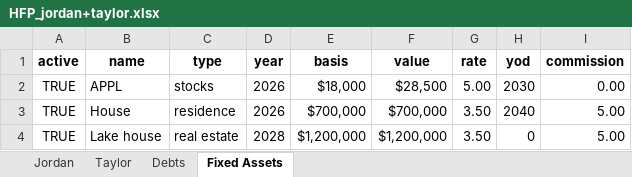
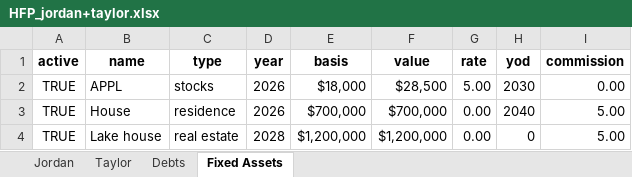
Before and after one commit to lowkeylabs/roost, an Excel workbook: site-src/examples/owlplanner/HFP_jordan+taylor.xlsx, sheet Fixed Assets, drawn as a sheet; values as stored, in another font and other column widths than the file's, no borders; the diff names each change by its address in the sheet, - before the commit and + after, or states it on an @@ line.

```diff
--- a/site-src/examples/owlplanner/HFP_jordan+taylor.xlsx (sheet Fixed Assets)
+++ b/site-src/examples/owlplanner/HFP_jordan+taylor.xlsx (sheet Fixed Assets)
-G3:G4 (rate): 3.50
+G3:G4 (rate): 0.00
```
Also changed, not shown: site-src/examples/owlplanner/HFP_alex+jamie.xlsx, site-src/examples/owlplanner/HFP_chris+pat.xlsx, 22 other files.
